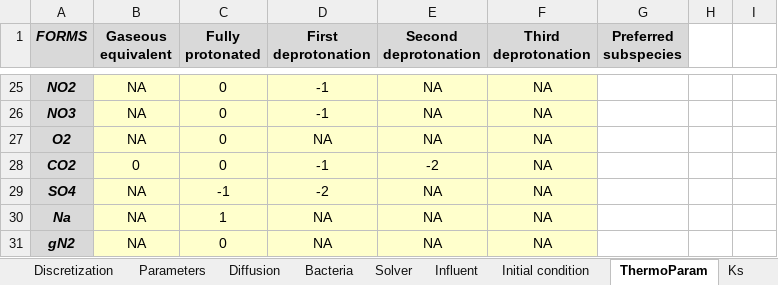
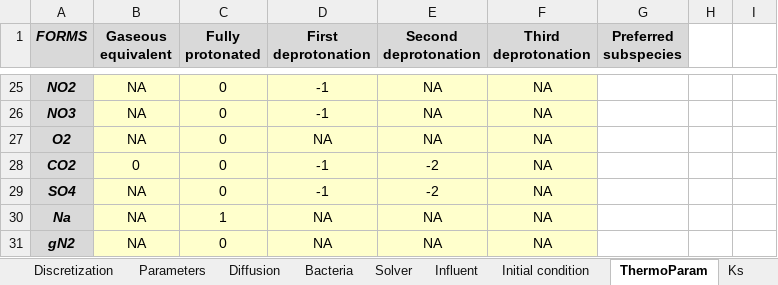
Before and after one commit to Computational-Platform-IbM/IbM, an Excel workbook: planning/Excels/Templates/AOBNOBAMXCMX_template.xlsx, sheet ThermoParam, drawn as a sheet; only a part is shown, gaps mark what is left out; values as stored, in another font and other column widths than the file's, no borders; conditional formats not drawn; the diff names each change by its address in the sheet, - before the commit and + after, or states it on an @@ line.

```diff
--- a/planning/Excels/Templates/AOBNOBAMXCMX_template.xlsx (sheet ThermoParam)
+++ b/planning/Excels/Templates/AOBNOBAMXCMX_template.xlsx (sheet ThermoParam)
-C29 (Fully protonated): -1
+C29 (Fully protonated): 0
-D29 (First deprotonation): -2
+D29 (First deprotonation): -1
-E29 (Second deprotonation): NA
+E29 (Second deprotonation): -2
```
Also changed, not shown: sheet Settings, sheet Solver, 3 other files.
